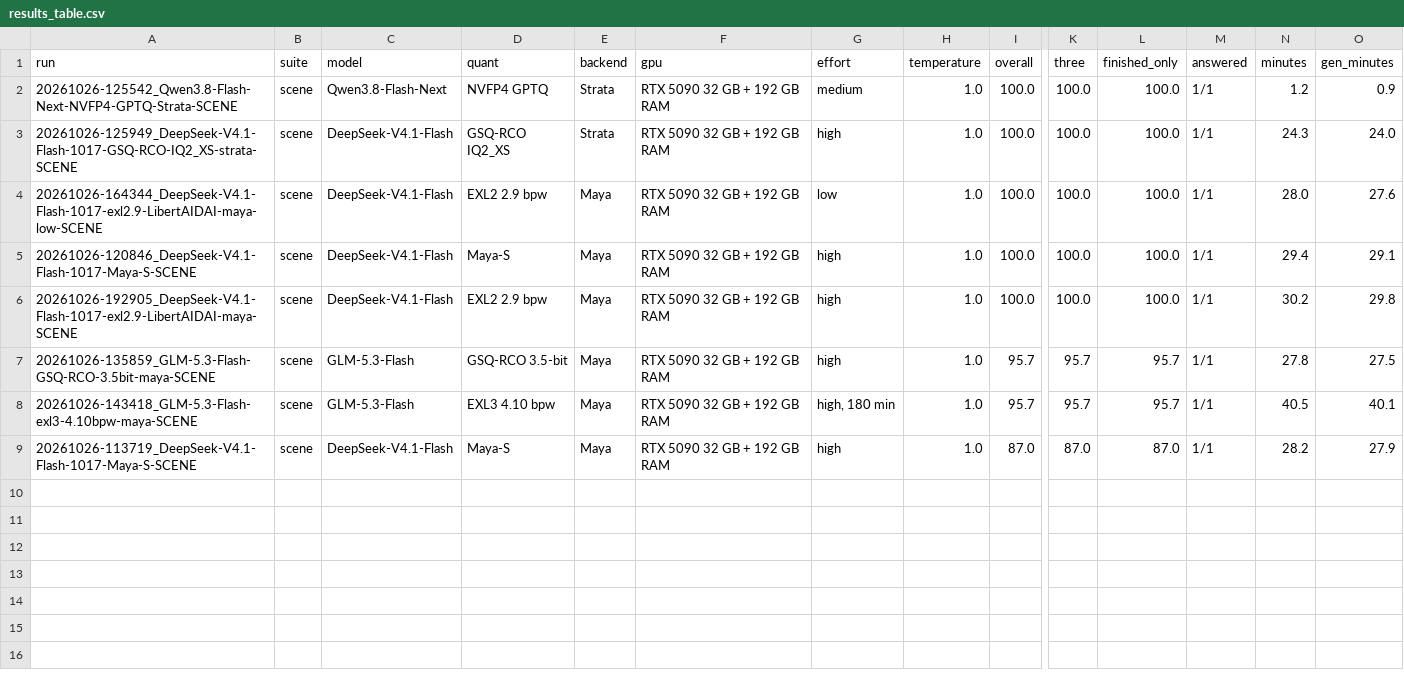
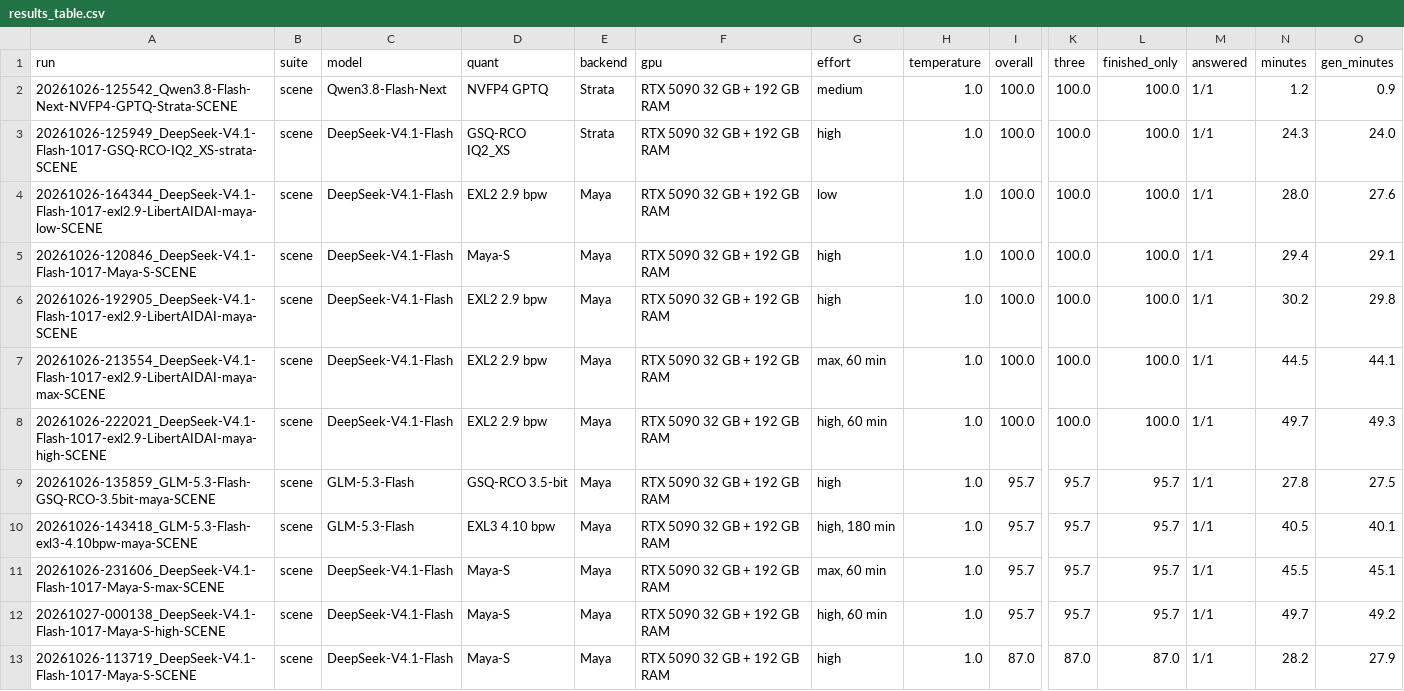
Before and after one commit to anbow1/llm-code-eval, a CSV file: results_scene/results_table.csv, drawn as a sheet; only a part is shown, gaps mark what is left out; rows hold the shown columns only; the diff names each change by its address in the sheet, - before the commit and + after, or states it on an @@ line.

Commit message:
Merge local results

```diff
--- a/results_scene/results_table.csv
+++ b/results_scene/results_table.csv
+row 7: 20261026-213554_DeepSeek-V4.1-Flash-1017-exl2.9-LibertAIDAI-maya-max-SCENE | scene | DeepSeek-V4.1-Flash | EXL2 2.9 bpw | Maya | RTX 5090 32 GB + 192 GB RAM | max, 60 min | 1.0 | 100.0 | 100.0 | 100.0 | 1/1 | 44.5 | 44.1
+row 8: 20261026-222021_DeepSeek-V4.1-Flash-1017-exl2.9-LibertAIDAI-maya-high-SCENE | scene | DeepSeek-V4.1-Flash | EXL2 2.9 bpw | Maya | RTX 5090 32 GB + 192 GB RAM | high, 60 min | 1.0 | 100.0 | 100.0 | 100.0 | 1/1 | 49.7 | 49.3
+row 11: 20261026-231606_DeepSeek-V4.1-Flash-1017-Maya-S-max-SCENE | scene | DeepSeek-V4.1-Flash | Maya-S | Maya | RTX 5090 32 GB + 192 GB RAM | max, 60 min | 1.0 | 95.7 | 95.7 | 95.7 | 1/1 | 45.5 | 45.1
+row 12: 20261027-000138_DeepSeek-V4.1-Flash-1017-Maya-S-high-SCENE | scene | DeepSeek-V4.1-Flash | Maya-S | Maya | RTX 5090 32 GB + 192 GB RAM | high, 60 min | 1.0 | 95.7 | 95.7 | 95.7 | 1/1 | 49.7 | 49.2
```
Also changed, not shown: 47 other files.
